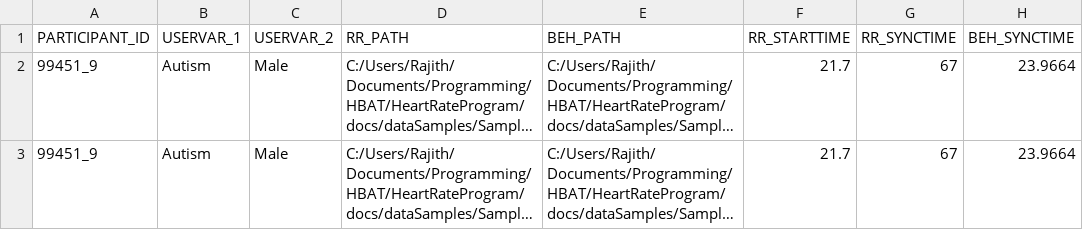
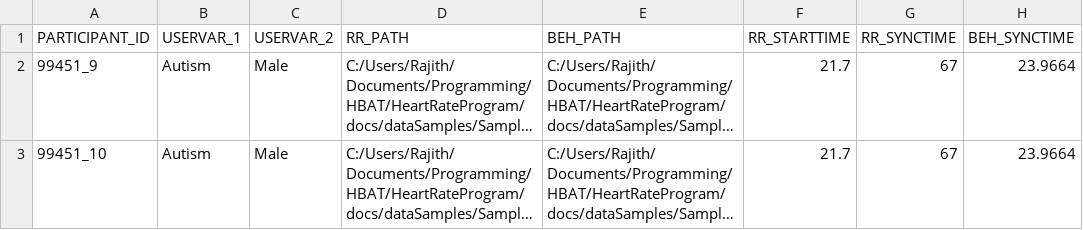
Before and after one commit to manojpolisetti22/HeartRateProgram, a CSV file: docs/dataSamples/Sample_DataGrid_Rajith.csv, drawn as a sheet; long unchanged cells end in …; the diff names each change by its address in the sheet, - before the commit and + after, or states it on an @@ line.

```diff
--- a/docs/dataSamples/Sample_DataGrid_Rajith.csv
+++ b/docs/dataSamples/Sample_DataGrid_Rajith.csv
-A3 (PARTICIPANT_ID): 99451_9
+A3 (PARTICIPANT_ID): 99451_10
```
Also changed, not shown: 1 other file.
